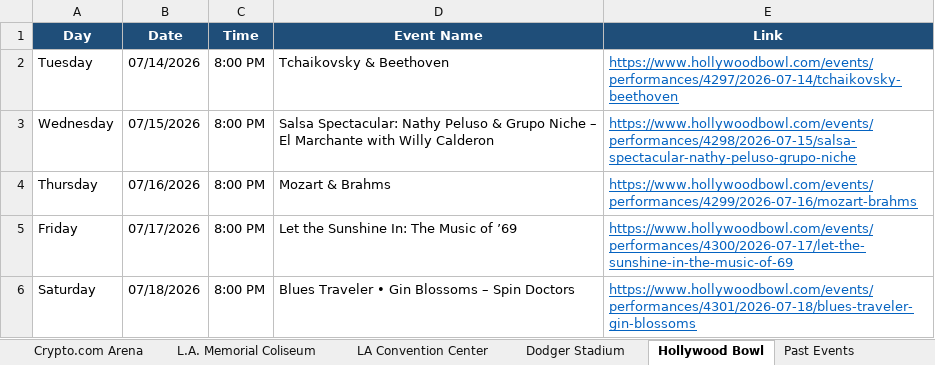
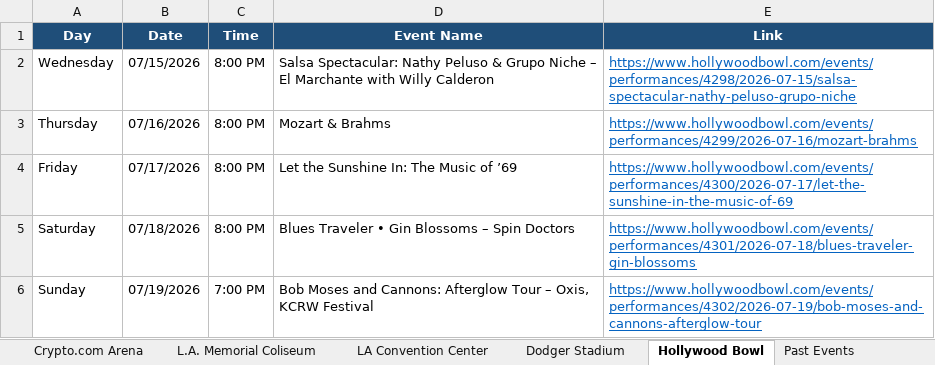
Before and after one commit to hannahlee-vzw/southern_california_events, an Excel workbook: docs/events.xlsx, sheet Hollywood Bowl, drawn as a sheet; only a part is shown; the shorter side is filled out with more unchanged rows; values as stored, in another font and other column widths than the file's, no borders; the diff names each change by its address in the sheet, - before the commit and + after, or states it on an @@ line.

```diff
--- a/docs/events.xlsx (sheet Hollywood Bowl)
+++ b/docs/events.xlsx (sheet Hollywood Bowl)
-row 2: Tuesday | 07/14/2026 | 8:00 PM | Tchaikovsky & Beethoven | https://www.hollywoodbowl.com/events/performances/4297/2026-07-14/tchaikovsky-beethoven
```
Also changed, not shown: sheet Past Events, sheet Crypto.com Arena, sheet Intuit Dome, 3 other files.
